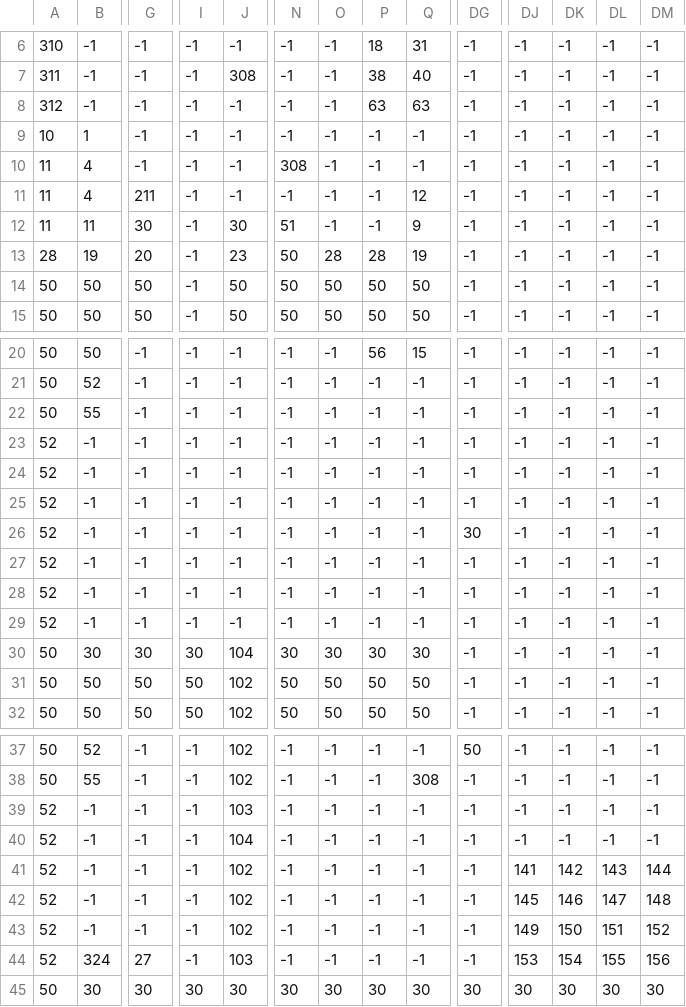
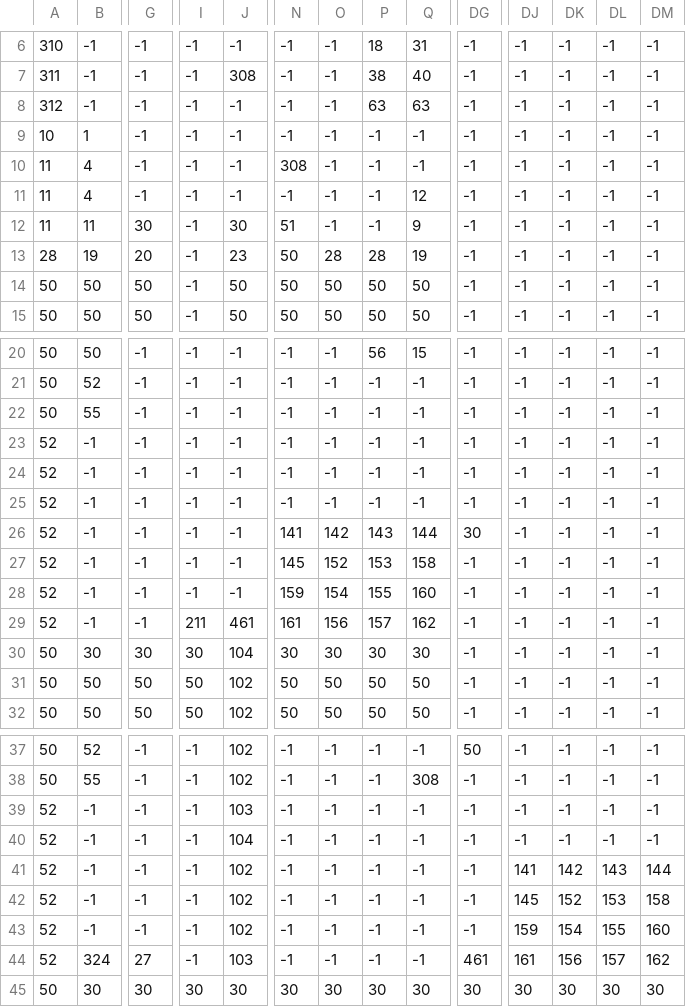
Before and after one commit to ItsJensen316/Crown-of-Courage-Pygame-Project, a CSV file: Level12.csv, drawn as a sheet; only a part is shown, gaps mark what is left out; the diff names each change by its address in the sheet, - before the commit and + after, or states it on an @@ line.

```diff
--- a/Level12.csv
+++ b/Level12.csv
-G11: 211
+G11: -1
-N26: -1
+N26: 141
-O26: -1
+O26: 142
-P26: -1
+P26: 143
-Q26: -1
+Q26: 144
-N27: -1
+N27: 145
-O27: -1
+O27: 152
-P27: -1
+P27: 153
-Q27: -1
+Q27: 158
-N28: -1
+N28: 159
-O28: -1
+O28: 154
-P28: -1
+P28: 155
-Q28: -1
+Q28: 160
-I29: -1
+I29: 211
-J29: -1
+J29: 461
-N29: -1
+N29: 161
-O29: -1
+O29: 156
-P29: -1
+P29: 157
-Q29: -1
+Q29: 162
-DK42: 146
+DK42: 152
-DL42: 147
+DL42: 153
-DM42: 148
+DM42: 158
-DJ43: 149
+DJ43: 159
-DK43: 150
+DK43: 154
-DL43: 151
+DL43: 155
-DM43: 152
+DM43: 160
-DG44: -1
+DG44: 461
-DJ44: 153
+DJ44: 161
-DK44: 154
+DK44: 156
-DL44: 155
+DL44: 157
-DM44: 156
+DM44: 162
```
Also changed, not shown: 29 other files.
